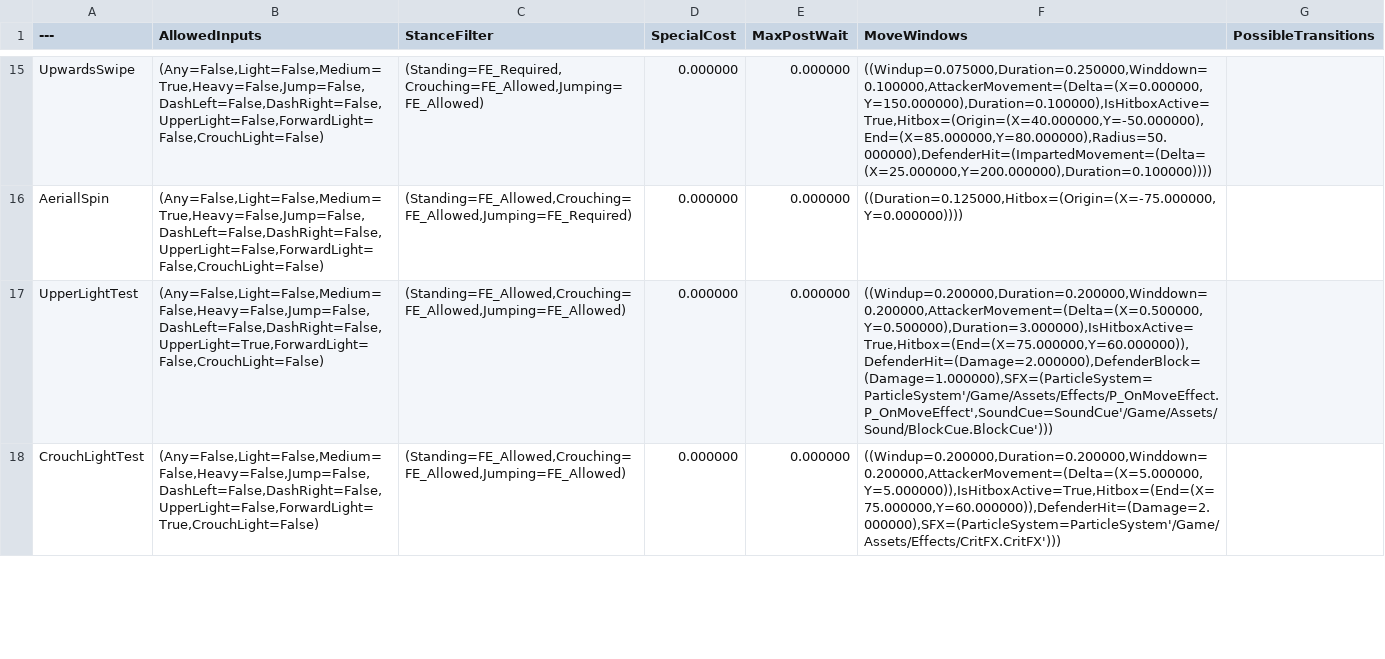
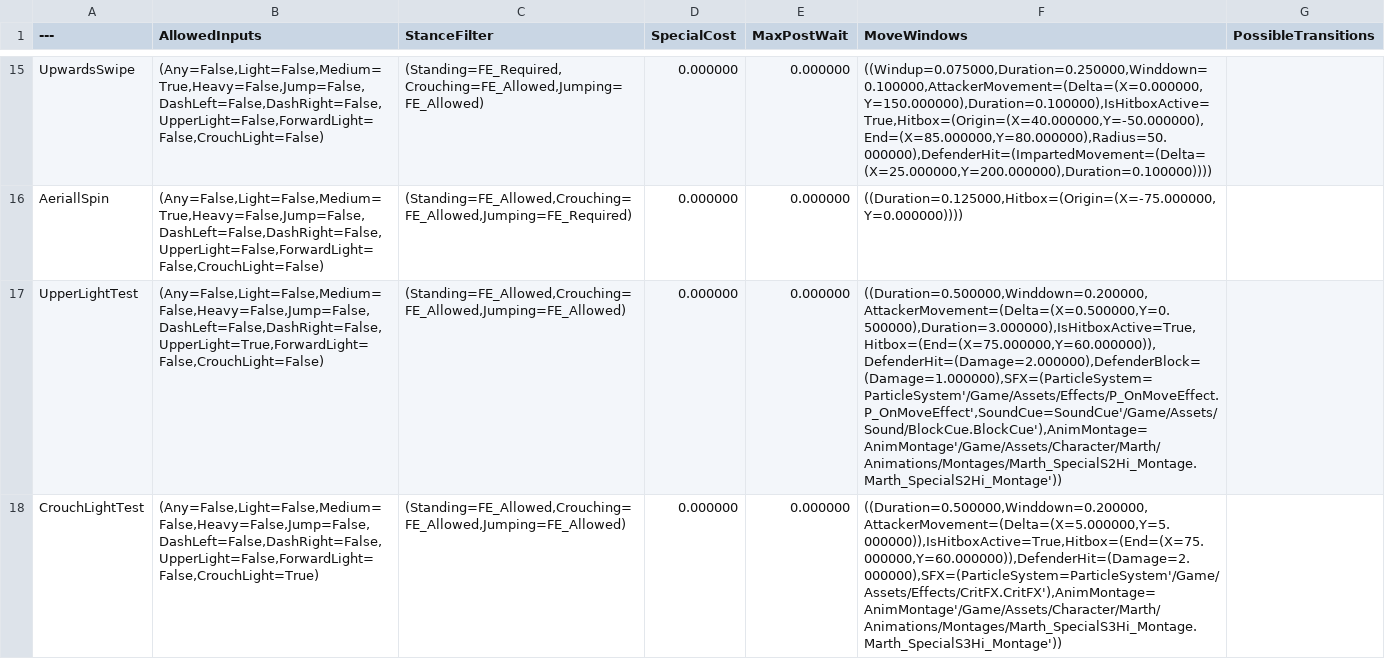
Before and after one commit to BYUGames/BeatBoxers, a CSV file: Content/Data/MoveData.csv, drawn as a sheet; only a part is shown, gaps mark what is left out; the diff covers the shown part only; the diff names each change by its address in the sheet, - before the commit and + after, or states it on an @@ line.

Commit message:
More work with assets, some attack logic.

```diff
--- a/Content/Data/MoveData.csv
+++ b/Content/Data/MoveData.csv
-F17 (MoveWindows): ((Windup=0.200000,Duration=0.200000,Winddown=0.200000,AttackerMovement=(Delta=(X=0.500000,Y=0.500000),Duration=3.000000),IsHitboxActive=True,Hitbox=(End=(X=75.000000,Y=60.000000)),DefenderHit=(Damage=2.000000),DefenderBlock=(Damage=1.000000),SFX=(ParticleSystem=ParticleSystem'/Game/Assets/Effects/P_OnMoveEffect.P_OnMoveEffect',SoundCue=SoundCue'/Game/Assets/Sound/BlockCue.BlockCue')))
+F17 (MoveWindows): ((Duration=0.500000,Winddown=0.200000,AttackerMovement=(Delta=(X=0.500000,Y=0.500000),Duration=3.000000),IsHitboxActive=True,Hitbox=(End=(X=75.000000,Y=60.000000)),DefenderHit=(Damage=2.000000),DefenderBlock=(Damage=1.000000),SFX=(ParticleSystem=ParticleSystem'/Game/Assets/Effects/P_OnMoveEffect.P_OnMoveEffect',SoundCue=SoundCue'/Game/Assets/Sound/BlockCue.BlockCue'),AnimMontage=AnimMontage'/Game/Assets/Character/Marth/Animations/Montages/Marth_SpecialS2Hi_Montage.Marth_SpecialS2Hi_Montage'))
-B18 (AllowedInputs): (Any=False,Light=False,Medium=False,Heavy=False,Jump=False,DashLeft=False,DashRight=False,UpperLight=False,ForwardLight=True,CrouchLight=False)
+B18 (AllowedInputs): (Any=False,Light=False,Medium=False,Heavy=False,Jump=False,DashLeft=False,DashRight=False,UpperLight=False,ForwardLight=False,CrouchLight=True)
-F18 (MoveWindows): ((Windup=0.200000,Duration=0.200000,Winddown=0.200000,AttackerMovement=(Delta=(X=5.000000,Y=5.000000)),IsHitboxActive=True,Hitbox=(End=(X=75.000000,Y=60.000000)),DefenderHit=(Damage=2.000000),SFX=(ParticleSystem=ParticleSystem'/Game/Assets/Effects/CritFX.CritFX')))
+F18 (MoveWindows): ((Duration=0.500000,Winddown=0.200000,AttackerMovement=(Delta=(X=5.000000,Y=5.000000)),IsHitboxActive=True,Hitbox=(End=(X=75.000000,Y=60.000000)),DefenderHit=(Damage=2.000000),SFX=(ParticleSystem=ParticleSystem'/Game/Assets/Effects/CritFX.CritFX'),AnimMontage=AnimMontage'/Game/Assets/Character/Marth/Animations/Montages/Marth_SpecialS3Hi_Montage.Marth_SpecialS3Hi_Montage'))
```
Also changed, not shown: 1 added row and 3 edited cells elsewhere in this file, 30 other files.
